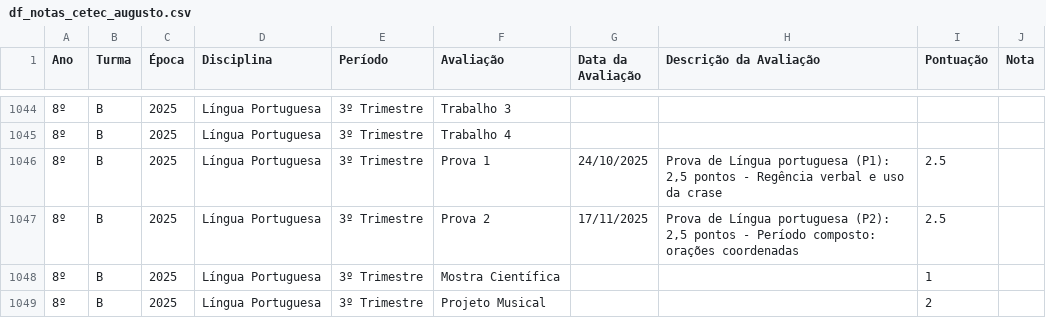
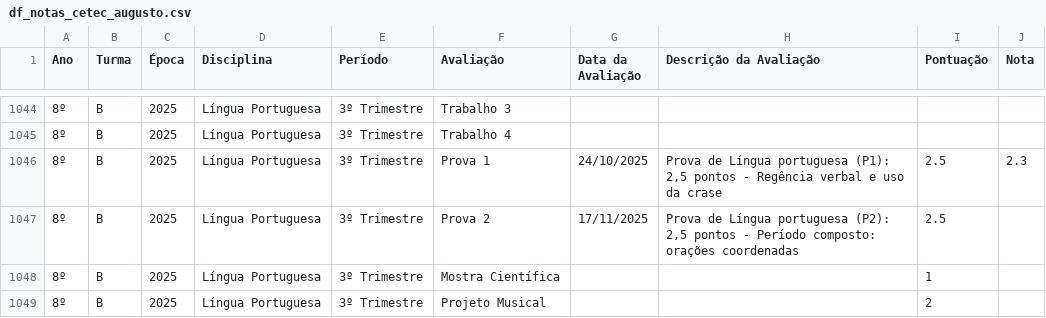
Before and after one commit to mauriciopassos/notas_cetec_augusto, a CSV file: src/df_notas_cetec_augusto.csv, drawn as a sheet; only a part is shown, gaps mark what is left out; the diff names each change by its address in the sheet, - before the commit and + after, or states it on an @@ line.

Commit message:
upload new csv data

```diff
--- a/src/df_notas_cetec_augusto.csv
+++ b/src/df_notas_cetec_augusto.csv
-J1046 (Nota): (empty)
+J1046 (Nota): 2.3
```
